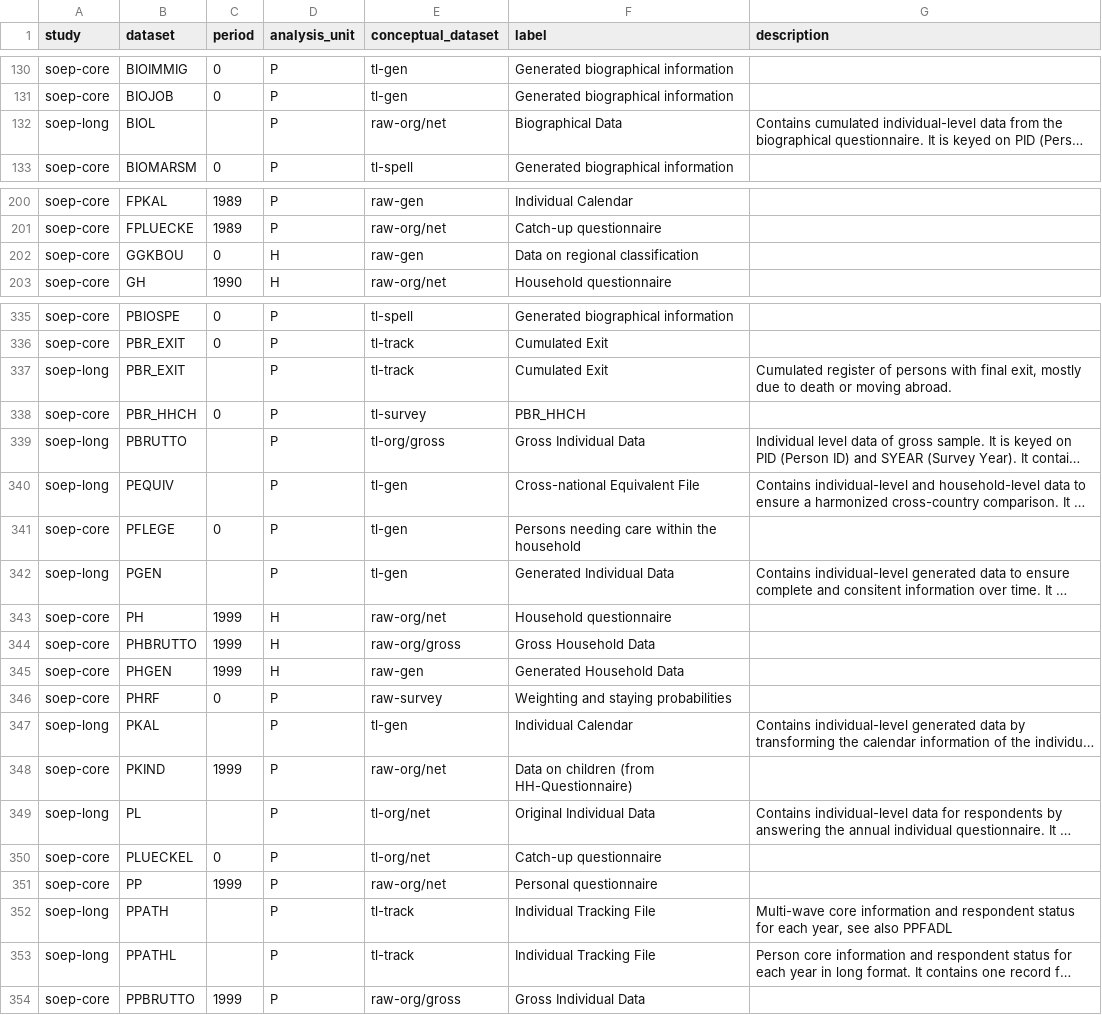
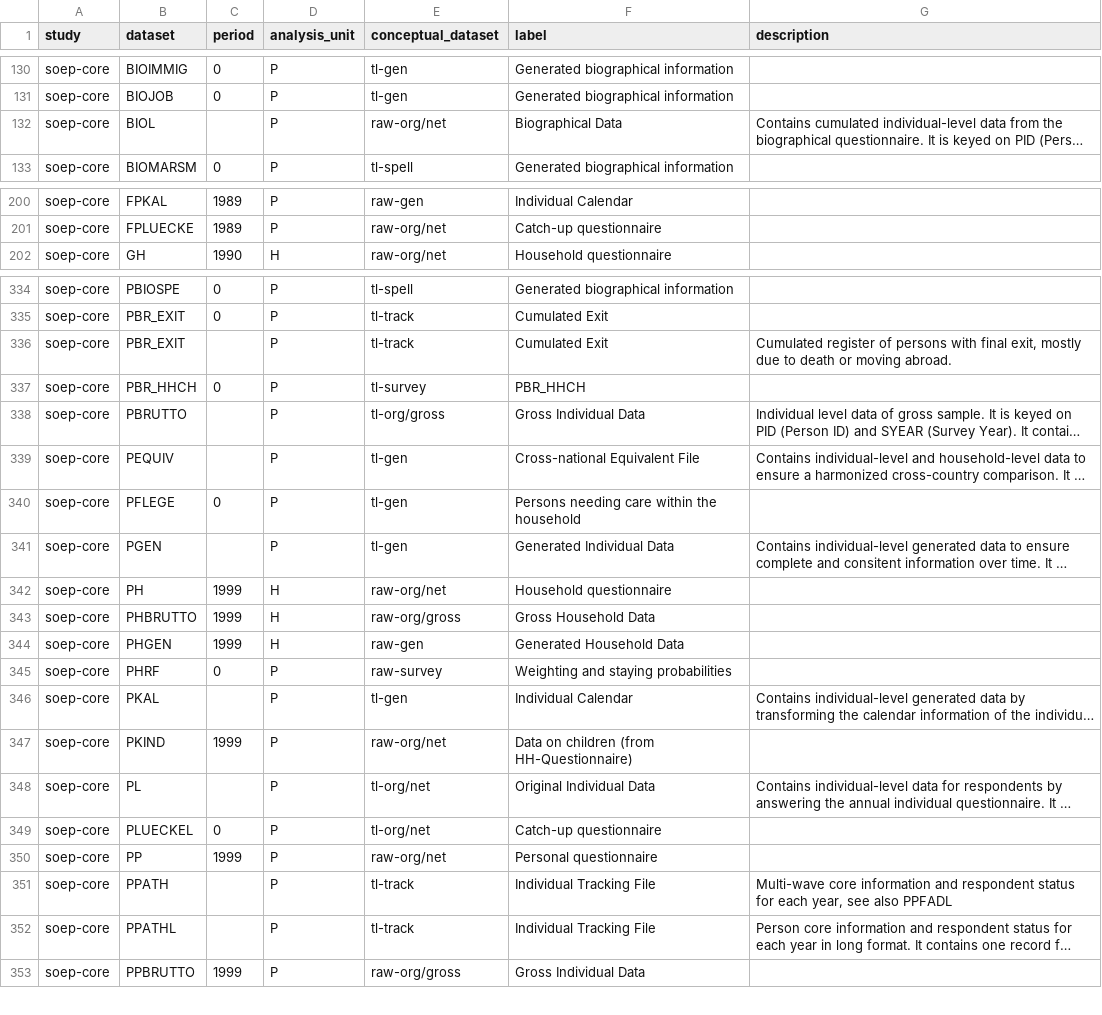
Before and after one commit to paneldata/soep-core, a CSV file: metadata/datasets.csv, drawn as a sheet; only a part is shown, gaps mark what is left out; long unchanged cells end in …; removed rows and columns are numbered as before the commit, all else as after; the diff covers the shown part only; the diff names each change by its address in the sheet, - before the commit and + after, or states it on an @@ line.

Commit message:
soep-long nach soep-core und ggkbou raus

```diff
--- a/metadata/datasets.csv
+++ b/metadata/datasets.csv
-A132 (study): soep-long
+A132 (study): soep-core
-row 202: soep-core | GGKBOU | 0 | H | raw-gen | Data on regional classification
-A336 (study): soep-long
+A336 (study): soep-core
-A338:A339 (study): soep-long
+A338:A339 (study): soep-core
-A341 (study): soep-long
+A341 (study): soep-core
-A346 (study): soep-long
+A346 (study): soep-core
-A348 (study): soep-long
+A348 (study): soep-core
-A351:A352 (study): soep-long
+A351:A352 (study): soep-core
```
Also changed, not shown: 6 edited cells elsewhere in this file.
